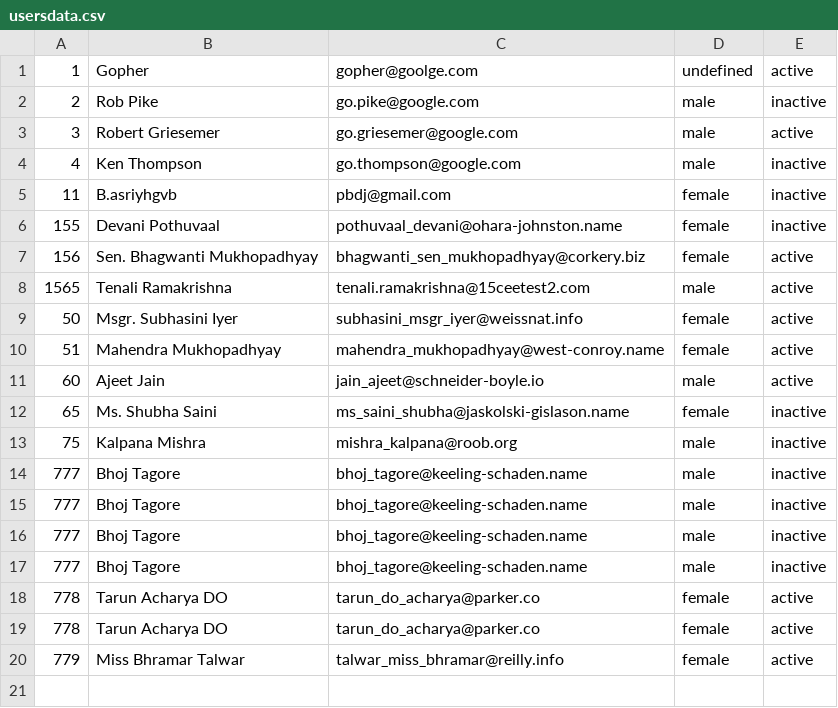
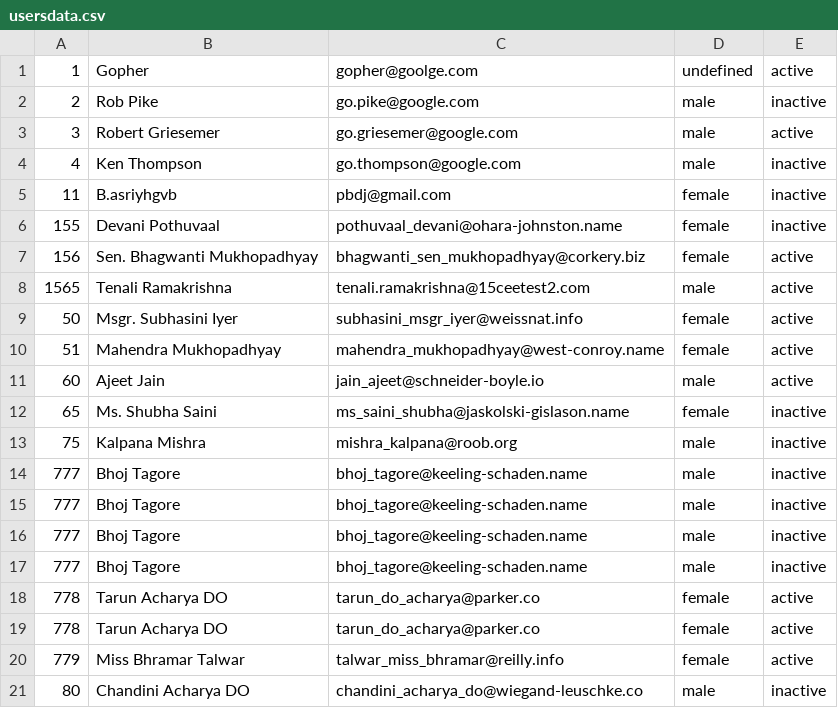
Before and after one commit to s1nuh3/academy-go-q32021, a CSV file: repository/files/usersdata.csv, drawn as a sheet.

```diff
--- a/repository/files/usersdata.csv
+++ b/repository/files/usersdata.csv
@@ -20 +20,2 @@
 779,Miss Bhramar Talwar,talwar_miss_bhramar@reilly.info,female,active
+80,Chandini Acharya DO,chandini_acharya_do@wiegand-leuschke.co,male,inactive
```
Also changed, not shown: 12 other files.
